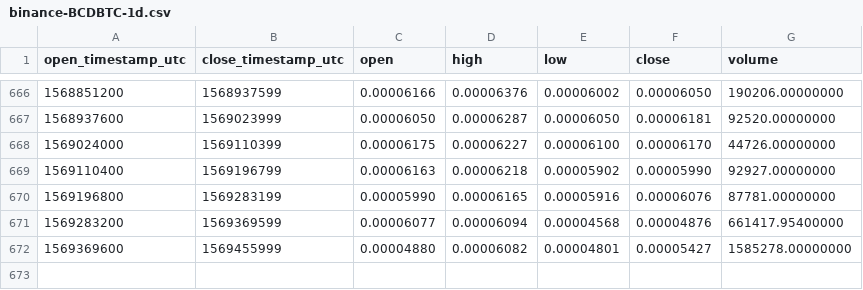
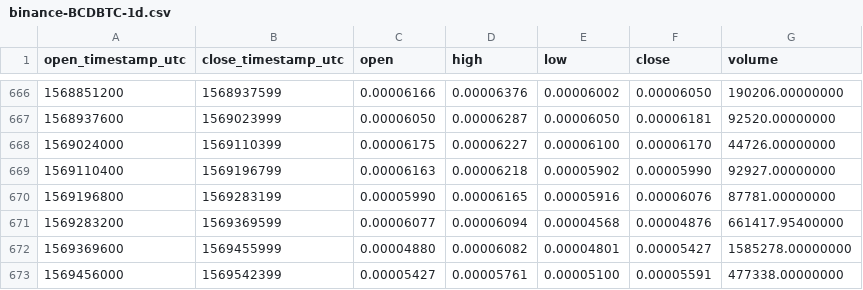
Before and after one commit to cryptobigbro/binance-BCDBTC, a CSV file: binance-BCDBTC-1d.csv, drawn as a sheet; only a part is shown, gaps mark what is left out.

Commit message:
Update OHLCV data.

```diff
--- a/binance-BCDBTC-1d.csv
+++ b/binance-BCDBTC-1d.csv
@@ -672 +672,2 @@ open_timestamp_utc,close_timestamp_utc,open,high,low,close,volume
 1569369600,1569455999,0.00004880,0.00006082,0.00004801,0.00005427,1585278.00000000
+1569456000,1569542399,0.00005427,0.00005761,0.00005100,0.00005591,477338.00000000
```
Also changed, not shown: 1 other file.
